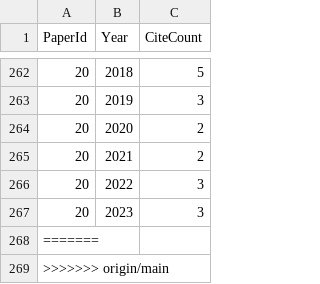
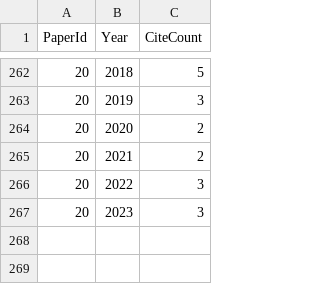
Before and after one commit to richardkarras/CMPT-384, a CSV file: Assignment 1/xn6BVdoAAAAJ.csv, drawn as a sheet; only a part is shown, gaps mark what is left out.

```diff
--- a/Assignment 1/xn6BVdoAAAAJ.csv
+++ b/Assignment 1/xn6BVdoAAAAJ.csv
@@ -267,3 +267 @@ PaperId,Year,CiteCount
 20,2023,3
-=======,,
->>>>>>> origin/main,,
```
Also changed, not shown: 3 other files.
